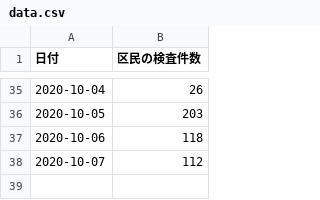
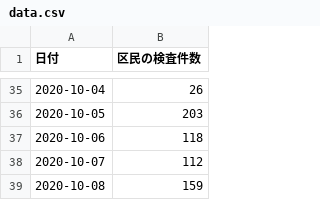
Before and after one commit to kawachou/covid19-setagaya, a CSV file: docs/data.csv, drawn as a sheet; only a part is shown, gaps mark what is left out; the diff names each change by its address in the sheet, - before the commit and + after, or states it on an @@ line.

Commit message:
Update data.html and data.csv

```diff
--- a/docs/data.csv
+++ b/docs/data.csv
+row 39: 2020-10-08 | 159
```
Also changed, not shown: 1 other file.
